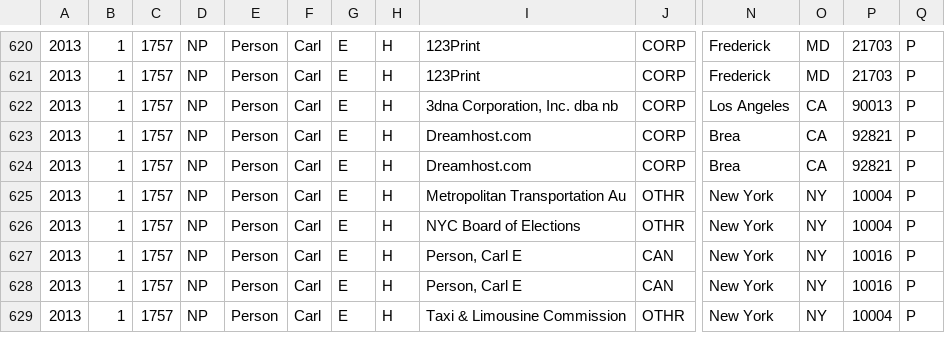
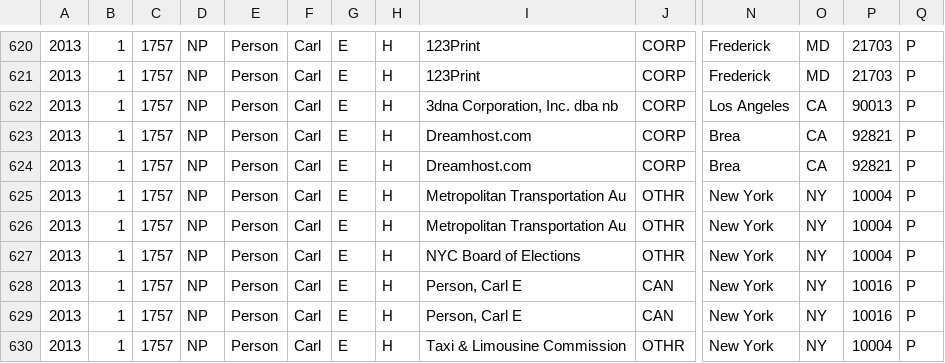
Before and after one commit to fedex1/New-York-City-Campaign-Finance-Board-Data, a CSV file: cfb-schedulep-2013.csv, drawn as a sheet; only a part is shown, gaps mark what is left out; rows hold the shown columns only; the diff names each change by its address in the sheet, - before the commit and + after, or states it on an @@ line.

Commit message:
update schedulep 20131205

```diff
--- a/cfb-schedulep-2013.csv
+++ b/cfb-schedulep-2013.csv
+row 625: 2013 | 1 | 1757 | NP | Person | Carl | E | H | Metropolitan Transportation Au | OTHR | New York | NY | 10004 | P
```
